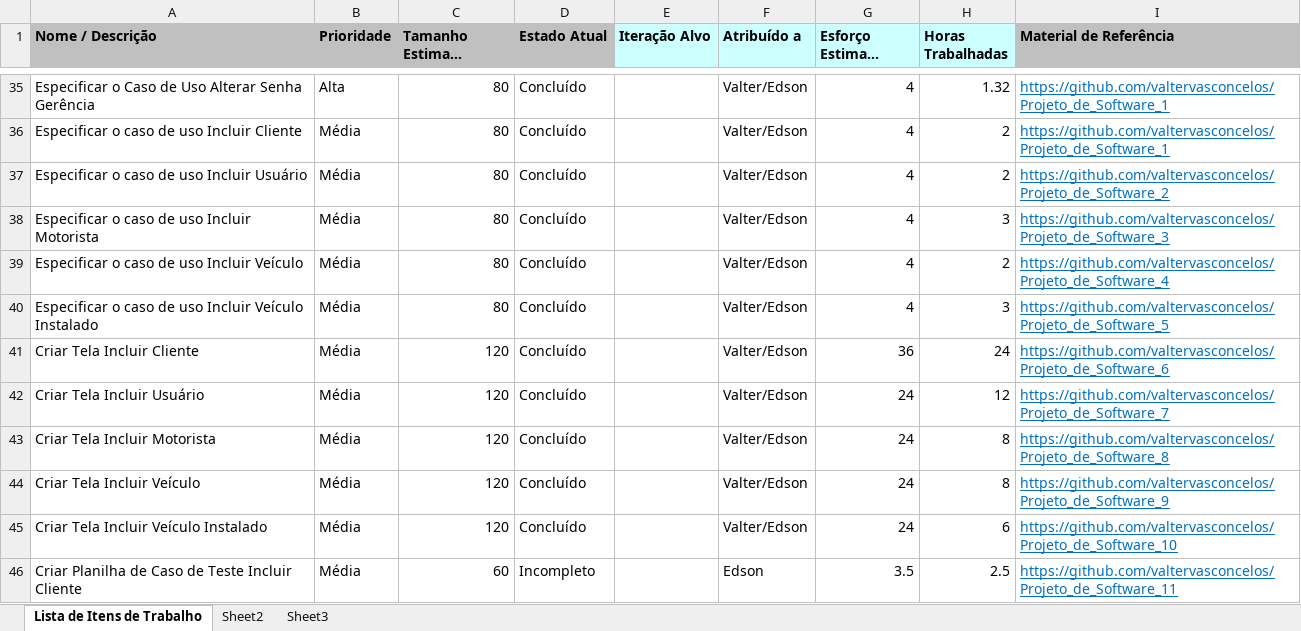
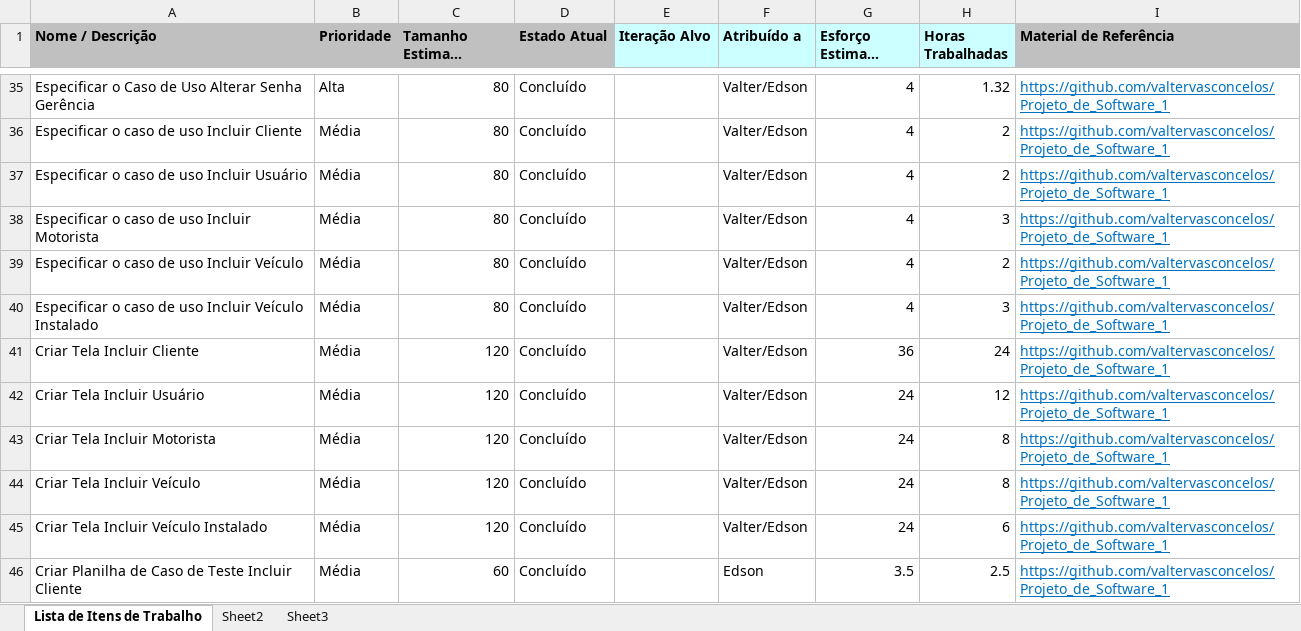
Before and after one commit to valtervasconcelos/Projeto_de_Software_1, an Excel workbook: Acompanhamento/Work_Items_list_Sistema de Rastreamento.xlsx, sheet Lista de Itens de Trabalho, drawn as a sheet; only a part is shown, gaps mark what is left out; long unchanged cells end in …; values as stored, in another font and other column widths than the file's, no borders; the diff covers the shown part only; the diff names each change by its address in the sheet, - before the commit and + after, or states it on an @@ line.

Commit message:
Atualização de Lista de trabalho

```diff
--- a/Acompanhamento/Work_Items_list_Sistema de Rastreamento.xlsx (sheet Lista de Itens de Trabalho)
+++ b/Acompanhamento/Work_Items_list_Sistema de Rastreamento.xlsx (sheet Lista de Itens de Trabalho)
-I37 (Material de Referência): https://github.com/valtervasconcelos/Projeto_de_Software_2
+I37 (Material de Referência): https://github.com/valtervasconcelos/Projeto_de_Software_1
-I38 (Material de Referência): https://github.com/valtervasconcelos/Projeto_de_Software_3
+I38 (Material de Referência): https://github.com/valtervasconcelos/Projeto_de_Software_1
-I39 (Material de Referência): https://github.com/valtervasconcelos/Projeto_de_Software_4
+I39 (Material de Referência): https://github.com/valtervasconcelos/Projeto_de_Software_1
-I40 (Material de Referência): https://github.com/valtervasconcelos/Projeto_de_Software_5
+I40 (Material de Referência): https://github.com/valtervasconcelos/Projeto_de_Software_1
-I41 (Material de Referência): https://github.com/valtervasconcelos/Projeto_de_Software_6
+I41 (Material de Referência): https://github.com/valtervasconcelos/Projeto_de_Software_1
-I42 (Material de Referência): https://github.com/valtervasconcelos/Projeto_de_Software_7
+I42 (Material de Referência): https://github.com/valtervasconcelos/Projeto_de_Software_1
-I43 (Material de Referência): https://github.com/valtervasconcelos/Projeto_de_Software_8
+I43 (Material de Referência): https://github.com/valtervasconcelos/Projeto_de_Software_1
-I44 (Material de Referência): https://github.com/valtervasconcelos/Projeto_de_Software_9
+I44 (Material de Referência): https://github.com/valtervasconcelos/Projeto_de_Software_1
-I45 (Material de Referência): https://github.com/valtervasconcelos/Projeto_de_Software_10
+I45 (Material de Referência): https://github.com/valtervasconcelos/Projeto_de_Software_1
-D46 (Estado Atual): Incompleto
+D46 (Estado Atual): Concluído
-I46 (Material de Referência): https://github.com/valtervasconcelos/Projeto_de_Software_11
+I46 (Material de Referência): https://github.com/valtervasconcelos/Projeto_de_Software_1
```
Also changed, not shown: 1 added row and 18 edited cells elsewhere in this sheet.
